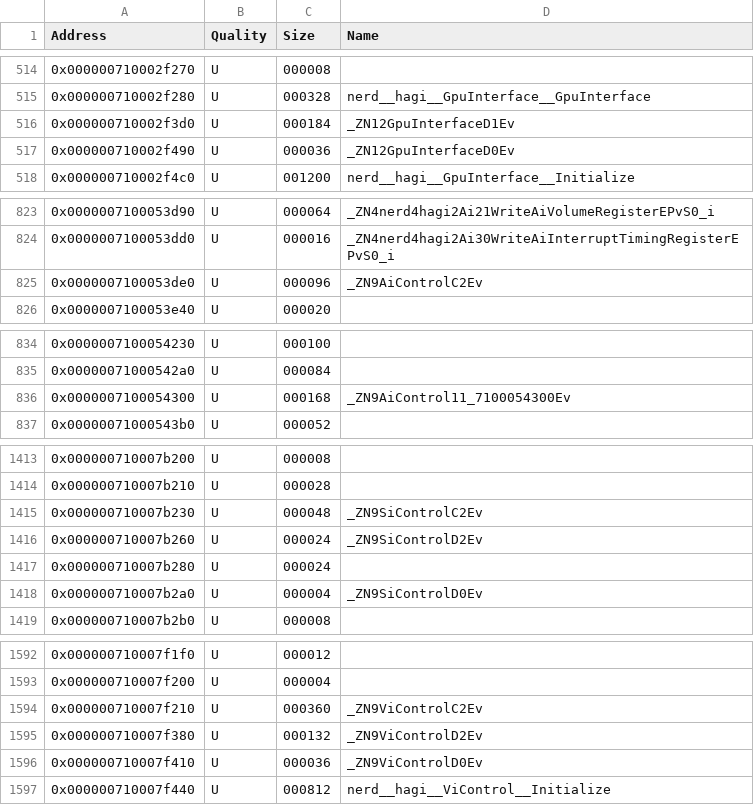
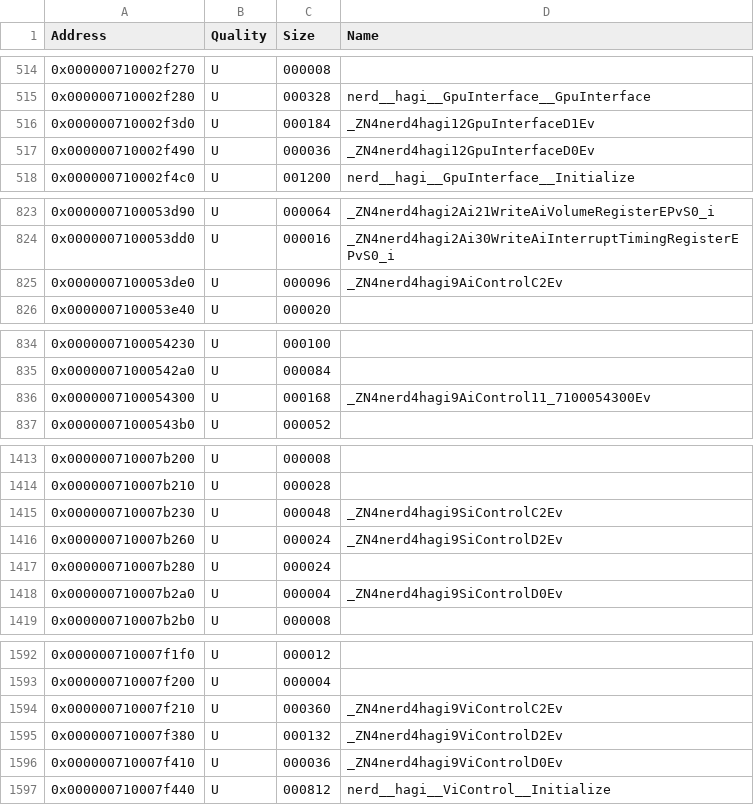
Before and after one commit to GRAnimated/Hagi, a CSV file: data/hagi_functions.csv, drawn as a sheet; only a part is shown, gaps mark what is left out; the diff covers the shown part only.

```diff
--- a/data/hagi_functions.csv
+++ b/data/hagi_functions.csv
@@ -515,4 +515,4 @@ Address,Quality,Size,Name
 0x000000710002f280,U,000328,nerd__hagi__GpuInterface__GpuInterface
-0x000000710002f3d0,U,000184,_ZN12GpuInterfaceD1Ev
-0x000000710002f490,U,000036,_ZN12GpuInterfaceD0Ev
+0x000000710002f3d0,U,000184,_ZN4nerd4hagi12GpuInterfaceD1Ev
+0x000000710002f490,U,000036,_ZN4nerd4hagi12GpuInterfaceD0Ev
 0x000000710002f4c0,U,001200,nerd__hagi__GpuInterface__Initialize
@@ -824,3 +824,3 @@ Address,Quality,Size,Name
 0x0000007100053dd0,U,000016,_ZN4nerd4hagi2Ai30WriteAiInterruptTimingRegisterEPvS0_i
-0x0000007100053de0,U,000096,_ZN9AiControlC2Ev
+0x0000007100053de0,U,000096,_ZN4nerd4hagi9AiControlC2Ev
 0x0000007100053e40,U,000020,
@@ -835,3 +835,3 @@ Address,Quality,Size,Name
 0x00000071000542a0,U,000084,
-0x0000007100054300,U,000168,_ZN9AiControl11_7100054300Ev
+0x0000007100054300,U,000168,_ZN4nerd4hagi9AiControl11_7100054300Ev
 0x00000071000543b0,U,000052,
@@ -1414,6 +1414,6 @@ Address,Quality,Size,Name
 0x000000710007b210,U,000028,
-0x000000710007b230,U,000048,_ZN9SiControlC2Ev
-0x000000710007b260,U,000024,_ZN9SiControlD2Ev
+0x000000710007b230,U,000048,_ZN4nerd4hagi9SiControlC2Ev
+0x000000710007b260,U,000024,_ZN4nerd4hagi9SiControlD2Ev
 0x000000710007b280,U,000024,
-0x000000710007b2a0,U,000004,_ZN9SiControlD0Ev
+0x000000710007b2a0,U,000004,_ZN4nerd4hagi9SiControlD0Ev
 0x000000710007b2b0,U,000008,
@@ -1593,5 +1593,5 @@ Address,Quality,Size,Name
 0x000000710007f200,U,000004,
-0x000000710007f210,U,000360,_ZN9ViControlC2Ev
-0x000000710007f380,U,000132,_ZN9ViControlD2Ev
-0x000000710007f410,U,000036,_ZN9ViControlD0Ev
+0x000000710007f210,U,000360,_ZN4nerd4hagi9ViControlC2Ev
+0x000000710007f380,U,000132,_ZN4nerd4hagi9ViControlD2Ev
+0x000000710007f410,U,000036,_ZN4nerd4hagi9ViControlD0Ev
 0x000000710007f440,U,000812,nerd__hagi__ViControl__Initialize
```
Also changed, not shown: 22 edited cells elsewhere in this file, data/data_symbols.csv, 22 other files.
